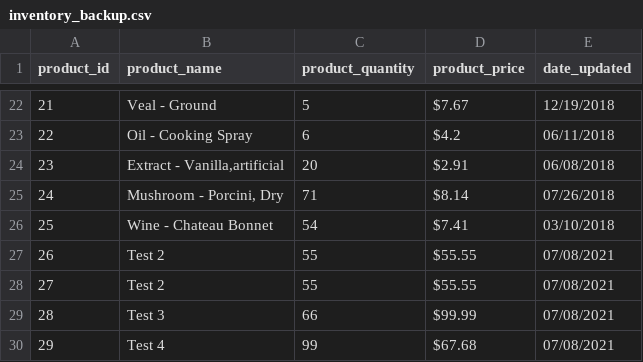
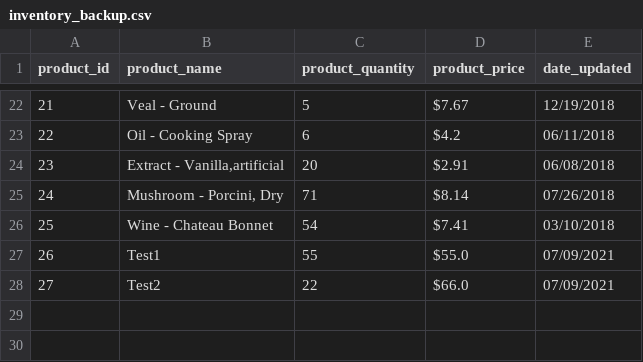
Before and after one commit to Jonesy90/Project-4-Store-Inventory-with_SQLAlchemy, a CSV file: inventory_backup.csv, drawn as a sheet; only a part is shown, gaps mark what is left out; removed rows and columns are numbered as before the commit, all else as after; the diff names each change by its address in the sheet, - before the commit and + after, or states it on an @@ line.

Commit message:
Able to update a product that is already in the db.

```diff
--- a/inventory_backup.csv
+++ b/inventory_backup.csv
-row 27: 26 | Test 2 | 55 | $55.55 | 07/08/2021
-row 28: 27 | Test 2 | 55 | $55.55 | 07/08/2021
-row 29: 28 | Test 3 | 66 | $99.99 | 07/08/2021
-row 30: 29 | Test 4 | 99 | $67.68 | 07/08/2021
+row 27: 26 | Test1 | 55 | $55.0 | 07/09/2021
+row 28: 27 | Test2 | 22 | $66.0 | 07/09/2021
```
Also changed, not shown: 2 other files.
